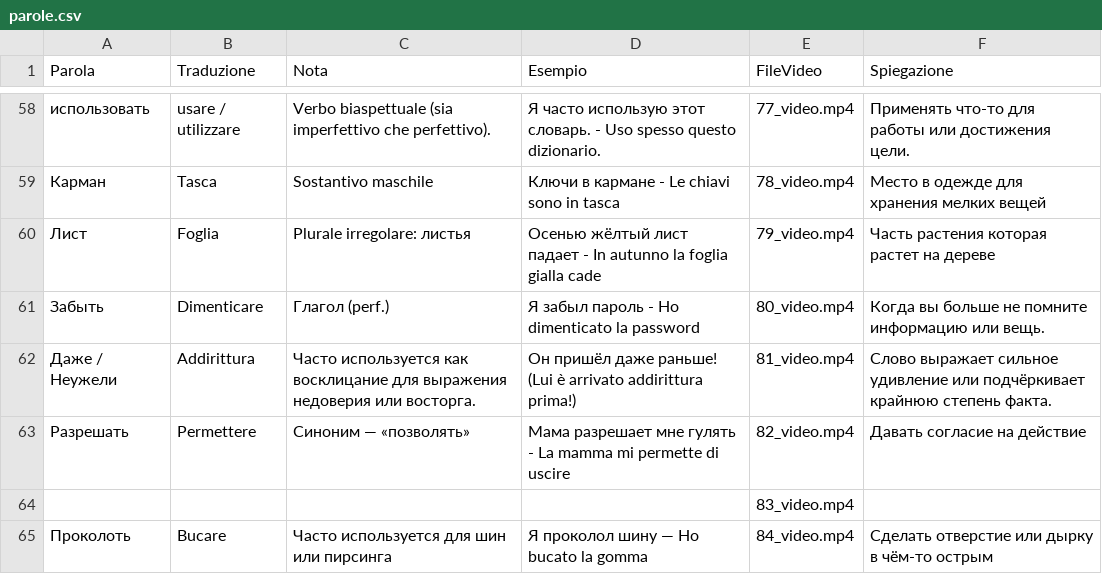
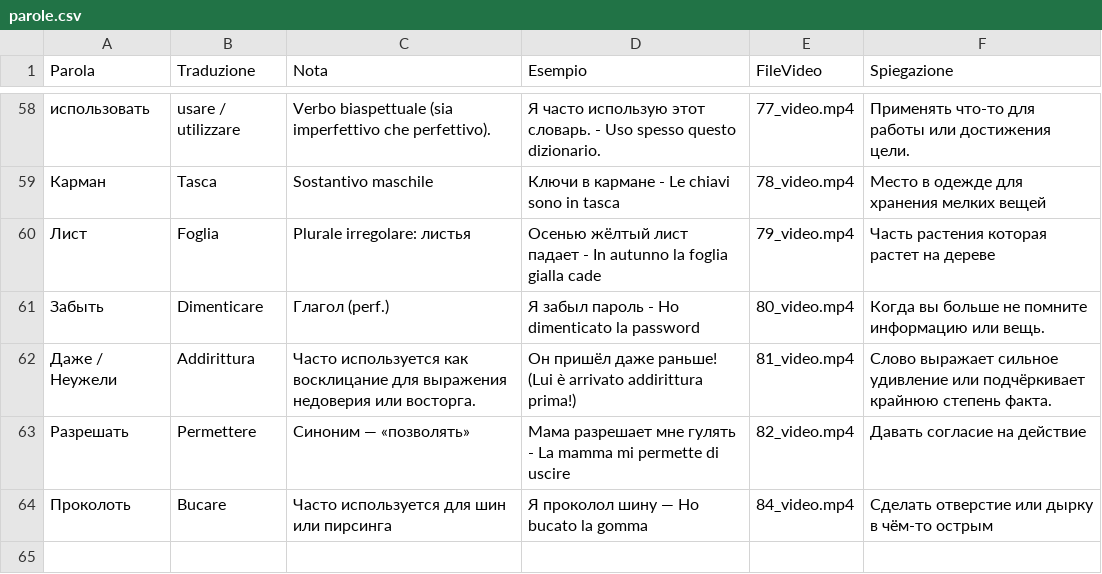
Before and after one commit to gfusarbassini/flashcards-video-bot, a CSV file: parole.csv, drawn as a sheet; only a part is shown, gaps mark what is left out.

Commit message:
Update parole.csv

```diff
--- a/parole.csv
+++ b/parole.csv
@@ -63,3 +63,2 @@ Parola,Traduzione,Nota,Esempio,FileVideo,Spiegazione
 Разрешать,Permettere,Синоним — «позволять»,Мама разрешает мне гулять - La mamma mi permette di uscire,82_video.mp4,Давать согласие на действие
-,,,,83_video.mp4,
 Проколоть,Bucare,Часто используется для шин или пирсинга,Я проколол шину — Ho bucato la gomma,84_video.mp4,Сделать отверстие или дырку в чём-то острым
```
